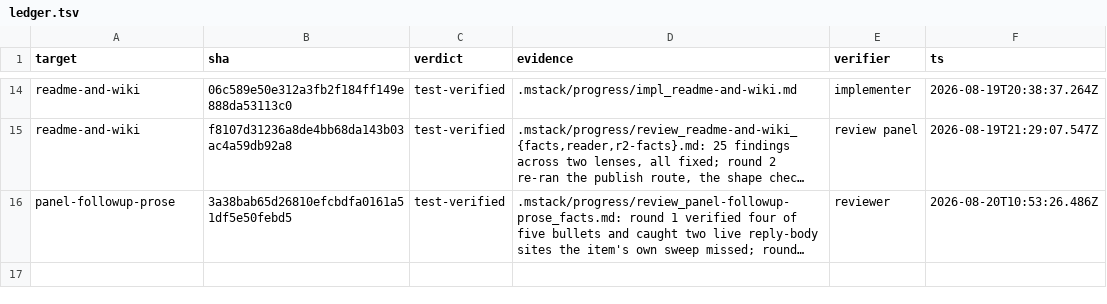
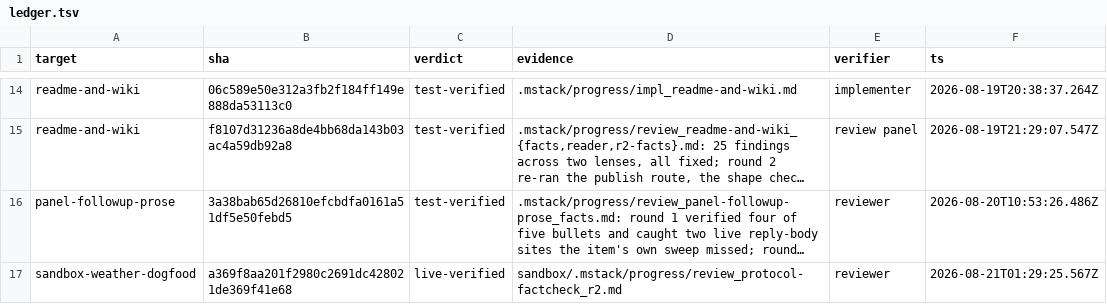
Before and after one commit to romerma/mstack, a TSV file: .mstack/ledger.tsv, drawn as a sheet; only a part is shown, gaps mark what is left out; long unchanged cells end in …; the diff names each change by its address in the sheet, - before the commit and + after, or states it on an @@ line.

Commit message:
docs: close item 11, the dogfood session and what it found

```diff
--- a/.mstack/ledger.tsv
+++ b/.mstack/ledger.tsv
+row 17: sandbox-weather-dogfood | a369f8aa201f2980c2691dc428021de369f41e68 | live-verified | sandbox/.mstack/progress/review_protocol-factcheck_r2.md | reviewer | 2026-08-21T01:29:25.567Z
```
Also changed, not shown: 2 other files.
